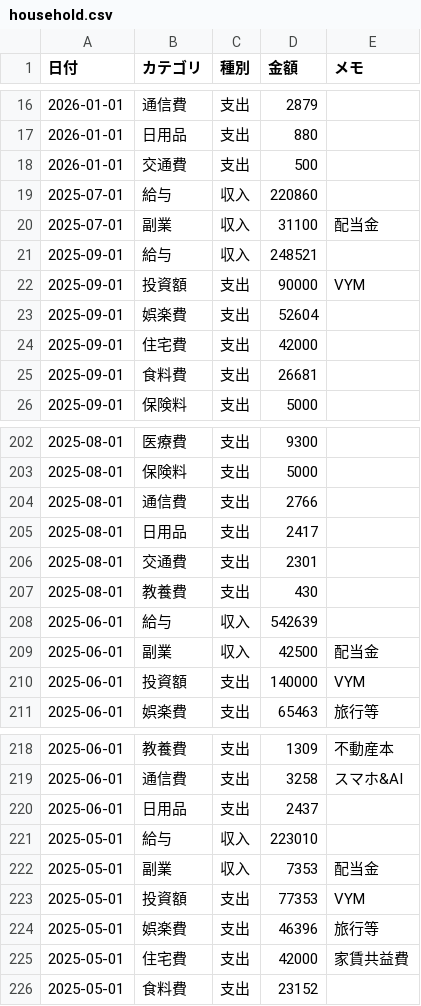
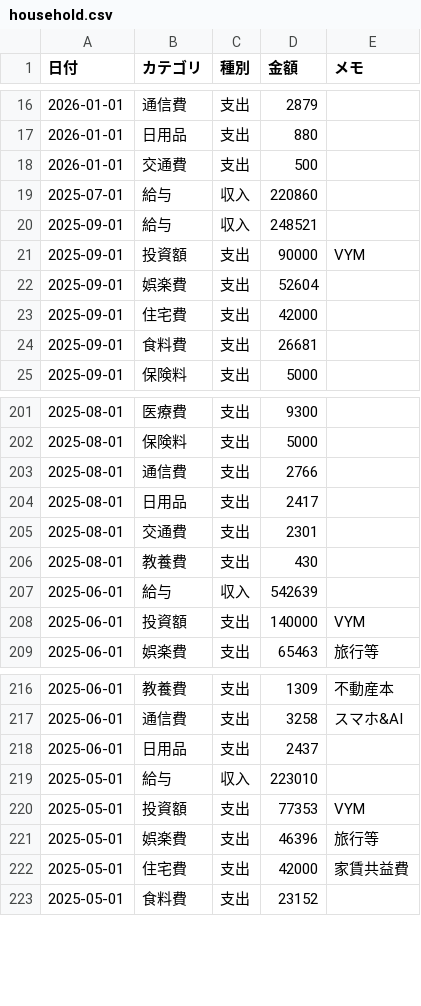
Before and after one commit to TakuyaFukumura/household-management-next-js-app, a CSV file: public/data/household.csv, drawn as a sheet; only a part is shown, gaps mark what is left out.

```diff
--- a/public/data/household.csv
+++ b/public/data/household.csv
@@ -19,3 +19,2 @@
 2025-07-01,給与,収入,220860,
-2025-07-01,副業,収入,31100,配当金
 2025-09-01,給与,収入,248521,
@@ -208,3 +207,2 @@
 2025-06-01,給与,収入,542639,
-2025-06-01,副業,収入,42500,配当金
 2025-06-01,投資額,支出,140000,VYM
@@ -221,3 +219,2 @@
 2025-05-01,給与,収入,223010,
-2025-05-01,副業,収入,7353,配当金
 2025-05-01,投資額,支出,77353,VYM
```
Also changed, not shown: public/data/budget.csv, public/sample.csv, 5 other files.
